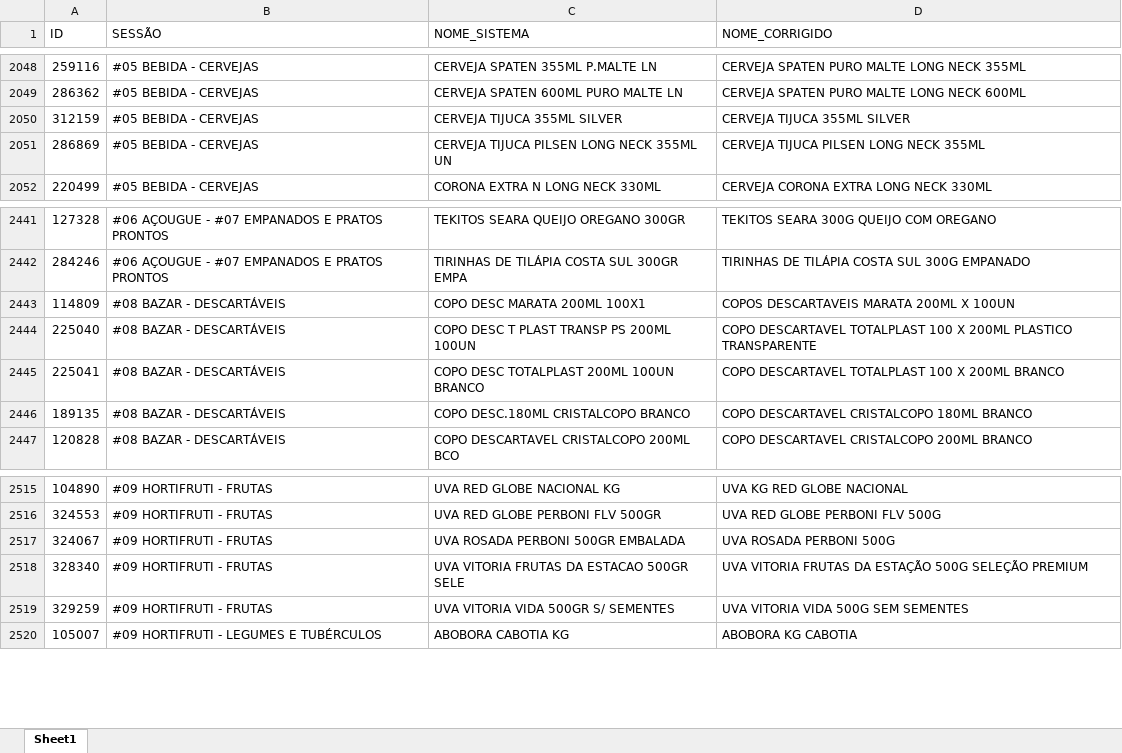
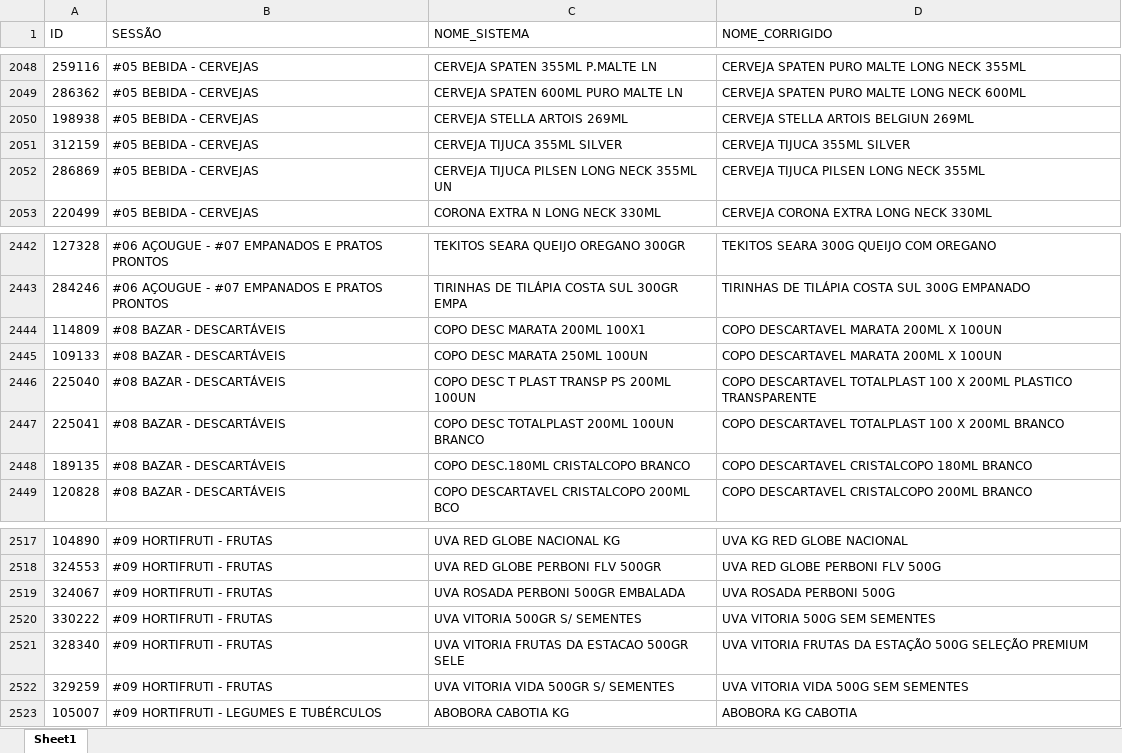
Before and after one commit to geisson/automacao_giro_ofertas, an Excel workbook: produtos_cadastrados.xlsx, sheet Sheet1, drawn as a sheet; only a part is shown, gaps mark what is left out; values as stored, in another font and other column widths than the file's, no cell formats; addresses are those after the commit; the diff names each change by its address in the sheet, - before the commit and + after, or states it on an @@ line.

```diff
--- a/produtos_cadastrados.xlsx (sheet Sheet1)
+++ b/produtos_cadastrados.xlsx (sheet Sheet1)
+row 2050: 198938 | #05 BEBIDA - CERVEJAS | CERVEJA STELLA ARTOIS 269ML | CERVEJA STELLA ARTOIS BELGIUN 269ML
-D2444 (NOME_CORRIGIDO): COPOS DESCARTAVEIS MARATA 200ML X 100UN
+D2444 (NOME_CORRIGIDO): COPO DESCARTAVEL MARATA 200ML X 100UN
+row 2445: 109133 | #08 BAZAR - DESCARTÁVEIS | COPO DESC MARATA 250ML 100UN | COPO DESCARTAVEL MARATA 200ML X 100UN
+row 2520: 330222 | #09 HORTIFRUTI - FRUTAS | UVA VITORIA 500GR S/ SEMENTES | UVA VITORIA 500G SEM SEMENTES
```
Also changed, not shown: cell formats, 9 other files.
